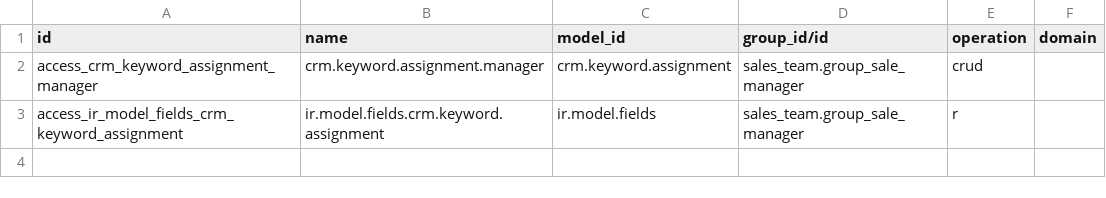
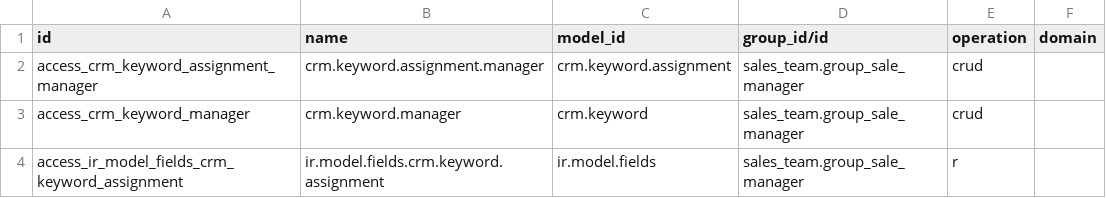
Before and after one commit to Kpability/kpability-workspace-management, a CSV file: crm_keyword_assignment/security/ir.access.csv, drawn as a sheet.

Commit message:
feat: update CRM Keyword Assignment to support many-to-many keyword relationships and enhance UI with new filters and form view

```diff
--- a/crm_keyword_assignment/security/ir.access.csv
+++ b/crm_keyword_assignment/security/ir.access.csv
@@ -2,2 +2,3 @@ id,name,model_id,group_id/id,operation,domain
 access_crm_keyword_assignment_manager,crm.keyword.assignment.manager,crm.keyword.assignment,sales_team.group_sale_manager,crud,
+access_crm_keyword_manager,crm.keyword.manager,crm.keyword,sales_team.group_sale_manager,crud,
 access_ir_model_fields_crm_keyword_assignment,ir.model.fields.crm.keyword.assignment,ir.model.fields,sales_team.group_sale_manager,r,
```
Also changed, not shown: 6 other files.
